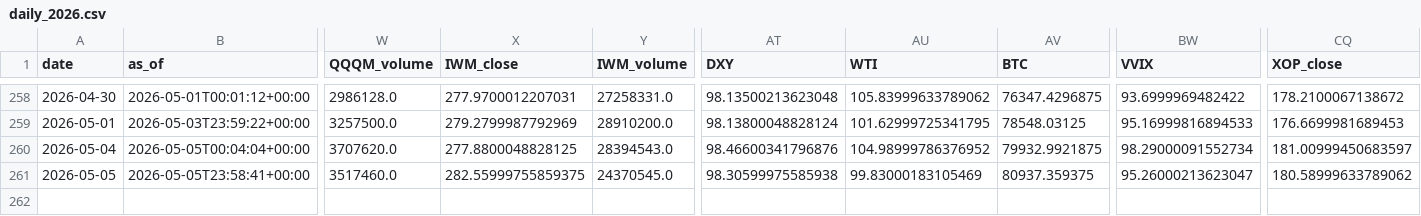
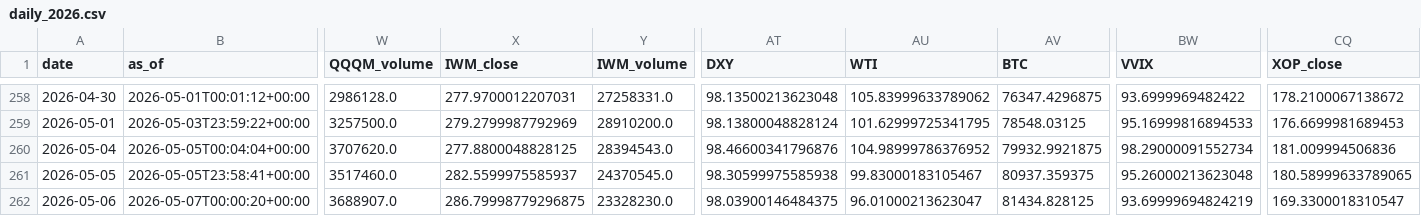
Before and after one commit to daifulee/invictus-data, a CSV file: data/daily_2026.csv, drawn as a sheet; only a part is shown, gaps mark what is left out; rows hold the shown columns only; the diff names each change by its address in the sheet, - before the commit and + after, or states it on an @@ line.

Commit message:
daily: 2026-05-07 data update [skip ci]

```diff
--- a/data/daily_2026.csv
+++ b/data/daily_2026.csv
-CQ260 (XOP_close): 181.00999450683597
+CQ260 (XOP_close): 181.009994506836
-X261 (IWM_close): 282.55999755859375
+X261 (IWM_close): 282.5599975585937
-AU261 (WTI): 99.83000183105469
+AU261 (WTI): 99.83000183105467
-BW261 (VVIX): 95.26000213623047
+BW261 (VVIX): 95.26000213623048
-CQ261 (XOP_close): 180.58999633789062
+CQ261 (XOP_close): 180.58999633789065
+row 262: 2026-05-06 | 2026-05-07T00:00:20+00:00 | 3688907.0 | 286.79998779296875 | 23328230.0 | 98.03900146484375 | 96.01000213623047 | 81434.828125 | 93.69999694824219 | 169.3300018310547
```
Also changed, not shown: 1 other file.
